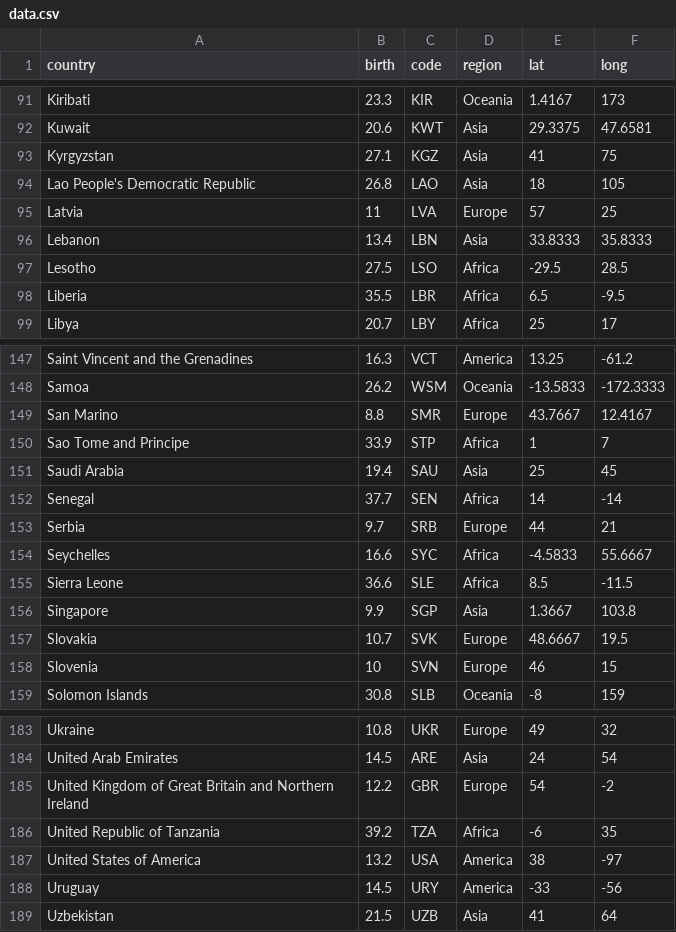
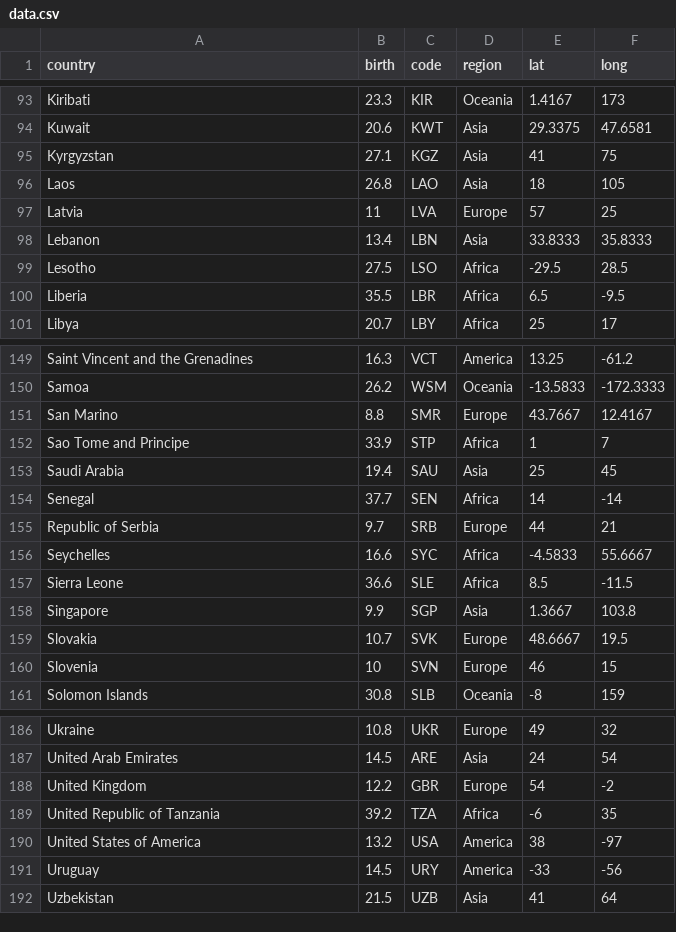
Before and after one commit to yarynakorduba/world-birth-rate-bubble-chart, a CSV file: data/data.csv, drawn as a sheet; only a part is shown, gaps mark what is left out; the diff covers the shown part only.

```diff
--- a/data/data.csv
+++ b/data/data.csv
@@ -93,3 +95,3 @@ Kuwait,20.6,KWT,Asia,29.3375,47.6581
 Kyrgyzstan,27.1,KGZ,Asia,41,75
-Lao People's Democratic Republic,26.8,LAO,Asia,18,105
+Laos,26.8,LAO,Asia,18,105
 Latvia,11,LVA,Europe,57,25
@@ -152,3 +154,3 @@ Saudi Arabia,19.4,SAU,Asia,25,45
 Senegal,37.7,SEN,Africa,14,-14
-Serbia,9.7,SRB,Europe,44,21
+Republic of Serbia,9.7,SRB,Europe,44,21
 Seychelles,16.6,SYC,Africa,-4.5833,55.6667
@@ -184,3 +187,3 @@ Ukraine,10.8,UKR,Europe,49,32
 United Arab Emirates,14.5,ARE,Asia,24,54
-United Kingdom of Great Britain and Northern Ireland,12.2,GBR,Europe,54,-2
+United Kingdom,12.2,GBR,Europe,54,-2
 United Republic of Tanzania,39.2,TZA,Africa,-6,35
```
Also changed, not shown: 3 added rows and 16 edited cells elsewhere in this file, 5 other files.
